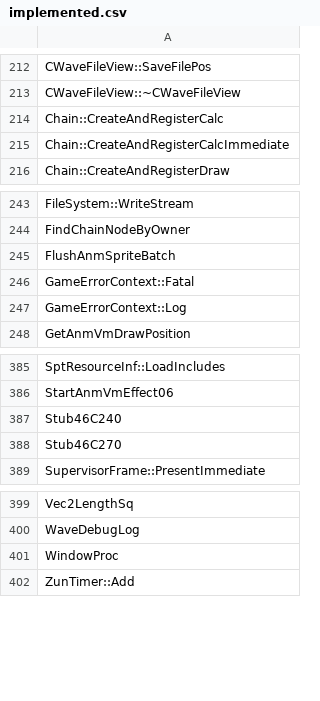
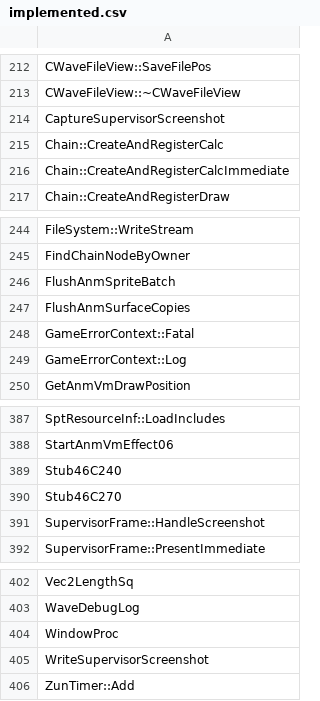
Before and after one commit to N0zoM1z0/th128, a CSV file: config/implemented.csv, drawn as a sheet; only a part is shown, gaps mark what is left out.

```diff
--- a/config/implemented.csv
+++ b/config/implemented.csv
@@ -213,2 +213,3 @@ CWaveFileView::SaveFilePos
 CWaveFileView::~CWaveFileView
+CaptureSupervisorScreenshot
 Chain::CreateAndRegisterCalc
@@ -245,2 +246,3 @@ FindChainNodeByOwner
 FlushAnmSpriteBatch
+FlushAnmSurfaceCopies
 GameErrorContext::Fatal
@@ -388,2 +390,3 @@ Stub46C240
 Stub46C270
+SupervisorFrame::HandleScreenshot
 SupervisorFrame::PresentImmediate
@@ -401,2 +404,3 @@ WaveDebugLog
 WindowProc
+WriteSupervisorScreenshot
 ZunTimer::Add
```
Also changed, not shown: config/function-boundaries.csv, config/matches.csv, 13 other files.
